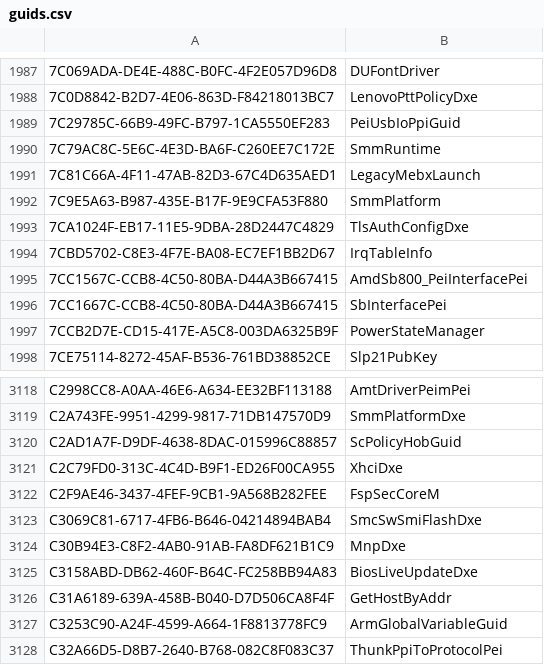
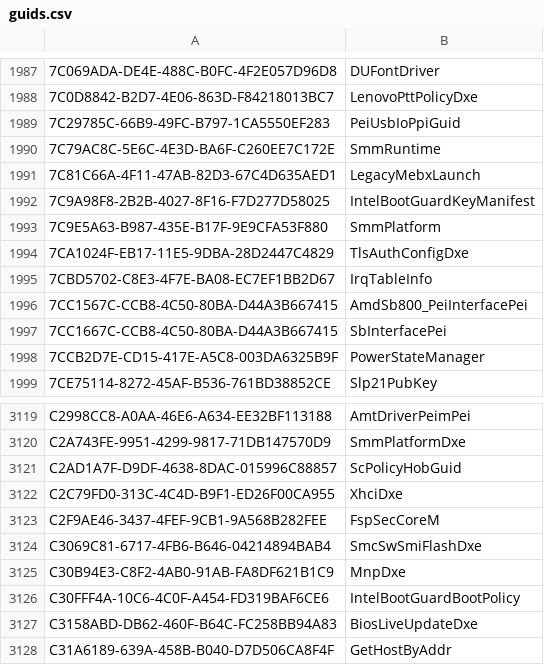
Before and after one commit to LongSoft/UEFITool, a CSV file: common/guids.csv, drawn as a sheet; only a part is shown, gaps mark what is left out; the shorter side is filled out with more unchanged rows.

Commit message:
Update guids.csv
Add GUIDs for Intel BG BootPolicy and KeyManifest

```diff
--- a/common/guids.csv
+++ b/common/guids.csv
@@ -1991,2 +1991,3 @@
 7C81C66A-4F11-47AB-82D3-67C4D635AED1,LegacyMebxLaunch
+7C9A98F8-2B2B-4027-8F16-F7D277D58025,IntelBootGuardKeyManifest
 7C9E5A63-B987-435E-B17F-9E9CFA53F880,SmmPlatform
@@ -3124,2 +3125,3 @@ C3069C81-6717-4FB6-B646-04214894BAB4,SmcSwSmiFlashDxe
 C30B94E3-C8F2-4AB0-91AB-FA8DF621B1C9,MnpDxe
+C30FFF4A-10C6-4C0F-A454-FD319BAF6CE6,IntelBootGuardBootPolicy
 C3158ABD-DB62-460F-B64C-FC258BB94A83,BiosLiveUpdateDxe
```
